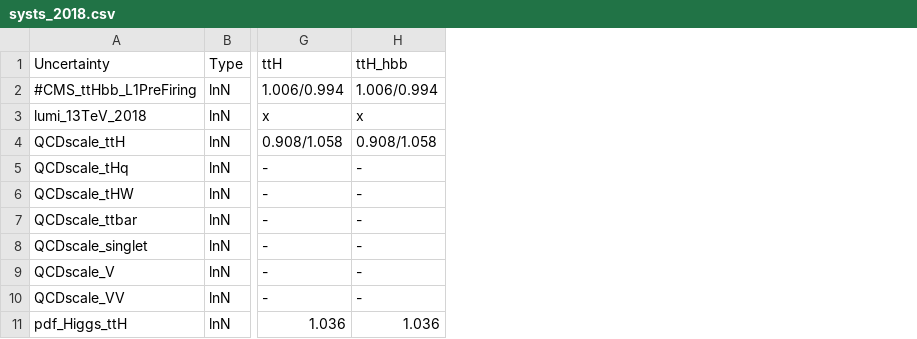
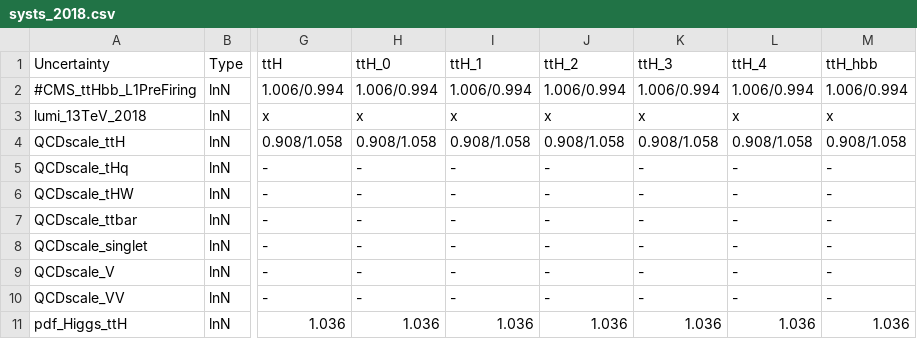
Before and after one commit to kit-cn-cms/pyroot-plotscripts, a CSV file: configs/legacyAnalysis/systs_2018.csv, drawn as a sheet; only a part is shown, gaps mark what is left out; the diff names each change by its address in the sheet, - before the commit and + after, or states it on an @@ line.

Commit message:
added STXS columns ro 2018 syst csv

```diff
--- a/configs/legacyAnalysis/systs_2018.csv
+++ b/configs/legacyAnalysis/systs_2018.csv
+column H (ttH_0), rows 2-11: 1.006/0.994 | x | 0.908/1.058 | - | - | - | - | - | - | 1.036
+column I (ttH_1), rows 2-11: 1.006/0.994 | x | 0.908/1.058 | - | - | - | - | - | - | 1.036
+column J (ttH_2), rows 2-11: 1.006/0.994 | x | 0.908/1.058 | - | - | - | - | - | - | 1.036
+column K (ttH_3), rows 2-11: 1.006/0.994 | x | 0.908/1.058 | - | - | - | - | - | - | 1.036
+column L (ttH_4), rows 2-11: 1.006/0.994 | x | 0.908/1.058 | - | - | - | - | - | - | 1.036
```
